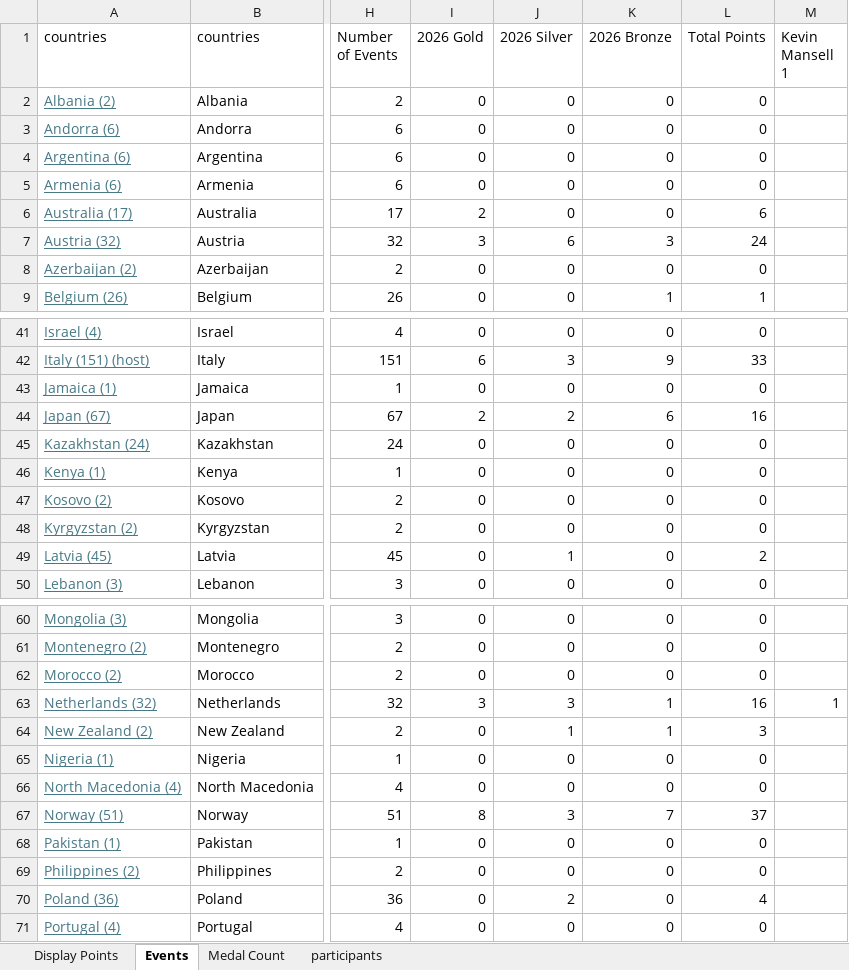
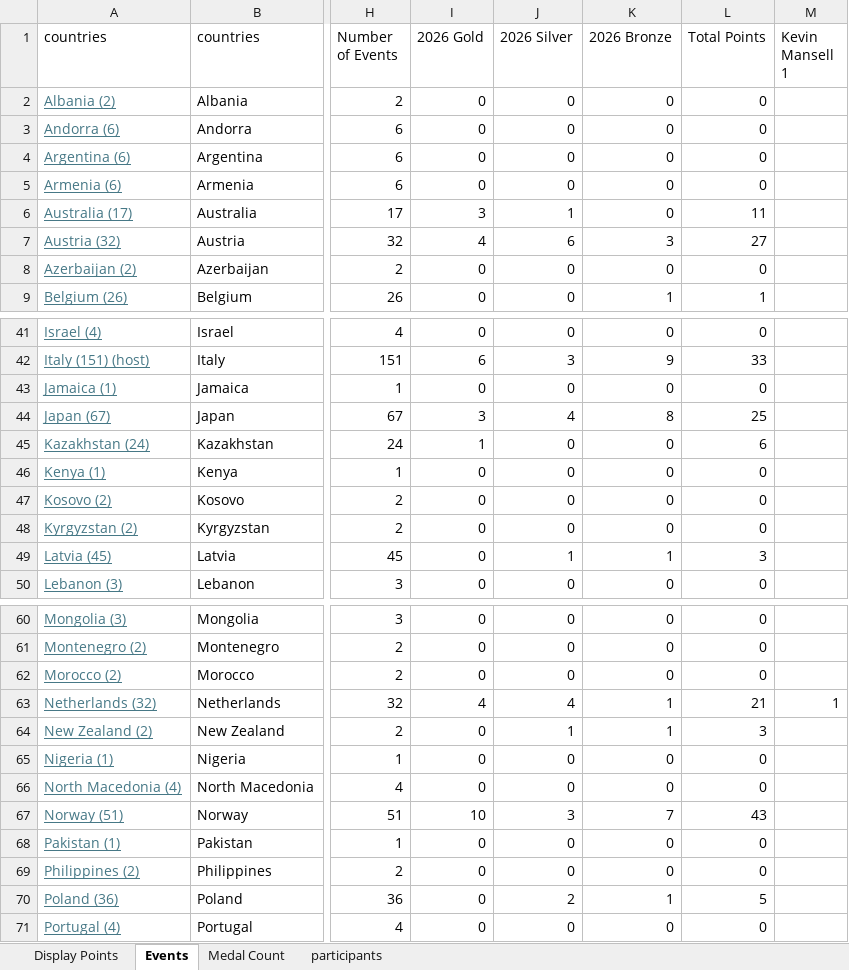
Before and after one commit to j-slack/Salary-Cap-Winter-Olympics-2026, an Excel workbook: OlympicTracker.xlsx, sheet Events, drawn as a sheet; only a part is shown, gaps mark what is left out; values as stored, in another font and other column widths than the file's, no borders; charts and pictures not drawn; the diff covers the shown part only; the diff names each change by its address in the sheet, - before the commit and + after, or states it on an @@ line.

```diff
--- a/OlympicTracker.xlsx (sheet Events)
+++ b/OlympicTracker.xlsx (sheet Events)
-I6 (2026 Gold): 2
+I6 (2026 Gold): 3
-J6 (2026 Silver): 0
+J6 (2026 Silver): 1
-L6 (Total Points): 6
+L6 (Total Points): 11
-I7 (2026 Gold): 3
+I7 (2026 Gold): 4
-L7 (Total Points): 24
+L7 (Total Points): 27
-I44 (2026 Gold): 2
+I44 (2026 Gold): 3
-J44 (2026 Silver): 2
+J44 (2026 Silver): 4
-K44 (2026 Bronze): 6
+K44 (2026 Bronze): 8
-L44 (Total Points): 16
+L44 (Total Points): 25
-I45 (2026 Gold): 0
+I45 (2026 Gold): 1
-L45 (Total Points): 0
+L45 (Total Points): 6
-K49 (2026 Bronze): 0
+K49 (2026 Bronze): 1
-L49 (Total Points): 2
+L49 (Total Points): 3
-I63 (2026 Gold): 3
+I63 (2026 Gold): 4
-J63 (2026 Silver): 3
+J63 (2026 Silver): 4
-L63 (Total Points): 16
+L63 (Total Points): 21
-I67 (2026 Gold): 8
+I67 (2026 Gold): 10
-L67 (Total Points): 37
+L67 (Total Points): 43
-K70 (2026 Bronze): 0
+K70 (2026 Bronze): 1
-L70 (Total Points): 4
+L70 (Total Points): 5
```
Also changed, not shown: 1 added row, 1 removed row and 27 edited cells elsewhere in this sheet, sheet Medal Count, sheet Display Points.
